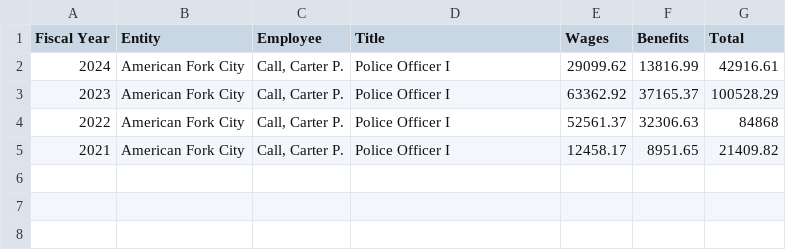
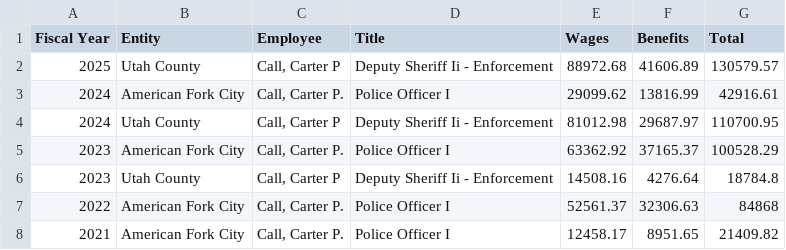
Before and after one commit to eseamonsdev/afpd-tracker, a CSV file: public/records/transparent-utah/carter-p-call-transparent-utah-public-compensation.csv, drawn as a sheet.

Commit message:
Update Carter Call profile and Utah County compensation

```diff
--- a/public/records/transparent-utah/carter-p-call-transparent-utah-public-compensation.csv
+++ b/public/records/transparent-utah/carter-p-call-transparent-utah-public-compensation.csv
@@ -1,4 +1,7 @@
 "Fiscal Year","Entity","Employee","Title","Wages","Benefits","Total"
+"2025","Utah County","Call, Carter P","Deputy Sheriff Ii - Enforcement","88972.68","41606.89","130579.57"
 "2024","American Fork City","Call, Carter P.","Police Officer I","29099.62","13816.99","42916.61"
+"2024","Utah County","Call, Carter P","Deputy Sheriff Ii - Enforcement","81012.98","29687.97","110700.95"
 "2023","American Fork City","Call, Carter P.","Police Officer I","63362.92","37165.37","100528.29"
+"2023","Utah County","Call, Carter P","Deputy Sheriff Ii - Enforcement","14508.16","4276.64","18784.8"
 "2022","American Fork City","Call, Carter P.","Police Officer I","52561.37","32306.63","84868"
```
Also changed, not shown: 2 other files.
